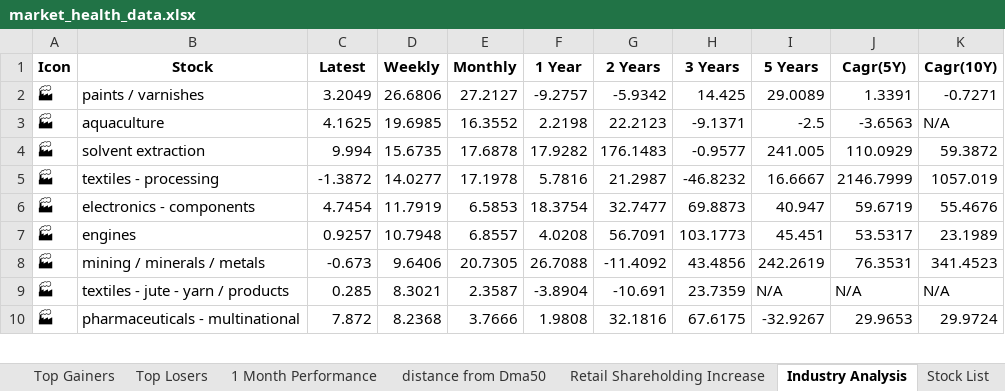
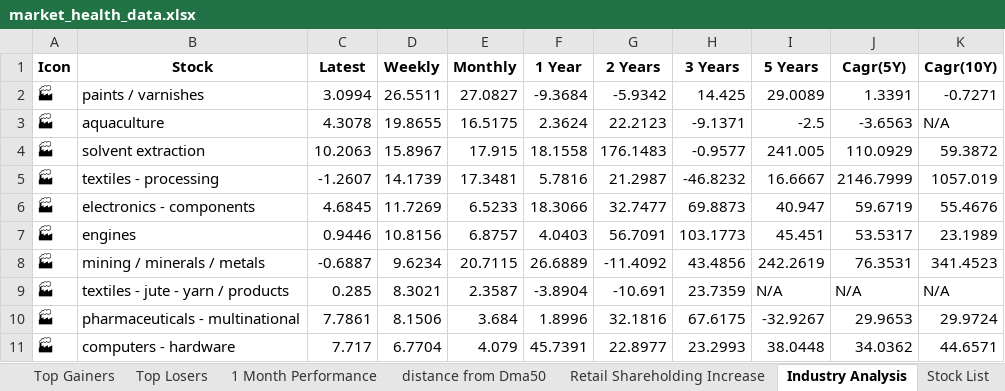
Before and after one commit to twyvernss/market-health-data, an Excel workbook: market_health_data.xlsx, sheet Industry Analysis, drawn as a sheet; only a part is shown; values as stored, in another font and other column widths than the file's, no borders; the diff covers the shown part only; the diff names each change by its address in the sheet, - before the commit and + after, or states it on an @@ line.

```diff
--- a/market_health_data.xlsx (sheet Industry Analysis)
+++ b/market_health_data.xlsx (sheet Industry Analysis)
-C2 (Latest): 3.2049
+C2 (Latest): 3.0994
-D2 (Weekly): 26.6806
+D2 (Weekly): 26.5511
-E2 (Monthly): 27.2127
+E2 (Monthly): 27.0827
-F2 (1 Year): -9.2757
+F2 (1 Year): -9.3684
-C3 (Latest): 4.1625
+C3 (Latest): 4.3078
-D3 (Weekly): 19.6985
+D3 (Weekly): 19.8655
-E3 (Monthly): 16.3552
+E3 (Monthly): 16.5175
-F3 (1 Year): 2.2198
+F3 (1 Year): 2.3624
-C4 (Latest): 9.994
+C4 (Latest): 10.2063
-D4 (Weekly): 15.6735
+D4 (Weekly): 15.8967
-E4 (Monthly): 17.6878
+E4 (Monthly): 17.915
-F4 (1 Year): 17.9282
+F4 (1 Year): 18.1558
-C5 (Latest): -1.3872
+C5 (Latest): -1.2607
-D5 (Weekly): 14.0277
+D5 (Weekly): 14.1739
-E5 (Monthly): 17.1978
+E5 (Monthly): 17.3481
-C6 (Latest): 4.7454
+C6 (Latest): 4.6845
-D6 (Weekly): 11.7919
+D6 (Weekly): 11.7269
-E6 (Monthly): 6.5853
+E6 (Monthly): 6.5233
-F6 (1 Year): 18.3754
+F6 (1 Year): 18.3066
-C7 (Latest): 0.9257
+C7 (Latest): 0.9446
-D7 (Weekly): 10.7948
+D7 (Weekly): 10.8156
-E7 (Monthly): 6.8557
+E7 (Monthly): 6.8757
-F7 (1 Year): 4.0208
+F7 (1 Year): 4.0403
-C8 (Latest): -0.673
+C8 (Latest): -0.6887
-D8 (Weekly): 9.6406
+D8 (Weekly): 9.6234
-E8 (Monthly): 20.7305
+E8 (Monthly): 20.7115
-F8 (1 Year): 26.7088
+F8 (1 Year): 26.6889
-C10 (Latest): 7.872
+C10 (Latest): 7.7861
-D10 (Weekly): 8.2368
+D10 (Weekly): 8.1506
-E10 (Monthly): 3.7666
+E10 (Monthly): 3.684
-F10 (1 Year): 1.9808
+F10 (1 Year): 1.8996
+row 11: 🏭 | computers - hardware | 7.717 | 6.7704 | 4.079 | 45.7391 | 22.8977 | 23.2993 | 38.0448 | 34.0362 | 44.6571
```
Also changed, not shown: 19 added rows, 20 removed rows and 124 edited cells elsewhere in this sheet, sheet Top Losers, sheet Top Gainers, sheet 2 Week Return, sheet 1 Month Performance, sheet Stock List, sheet 1 Year Return, 2 more sheets.
